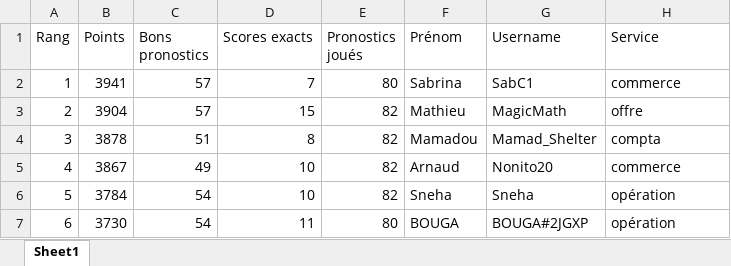
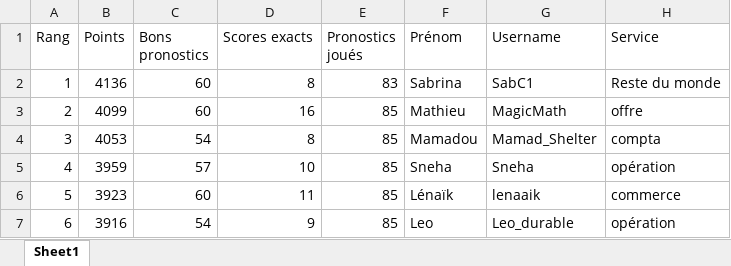
Before and after one commit to devilrock95/championnat-jja, an Excel workbook: classement_individuel.xlsx, sheet Sheet1, drawn as a sheet; only a part is shown; values as stored, in another font and other column widths than the file's, no borders; the diff covers the shown part only; the diff names each change by its address in the sheet, - before the commit and + after, or states it on an @@ line.

```diff
--- a/classement_individuel.xlsx (sheet Sheet1)
+++ b/classement_individuel.xlsx (sheet Sheet1)
-B2 (Points): 3941
+B2 (Points): 4136
-C2:C3 (Bons pronostics): 57
+C2:C3 (Bons pronostics): 60
-D2 (Scores exacts): 7
+D2 (Scores exacts): 8
-E2 (Pronostics joués): 80
+E2 (Pronostics joués): 83
-H2 (Service): commerce
+H2 (Service): Reste du monde
-B3 (Points): 3904
+B3 (Points): 4099
-D3 (Scores exacts): 15
+D3 (Scores exacts): 16
-E3:E6 (Pronostics joués): 82
+E3:E6 (Pronostics joués): 85
-B4 (Points): 3878
+B4 (Points): 4053
-C4 (Bons pronostics): 51
+C4 (Bons pronostics): 54
-B5 (Points): 3867
+B5 (Points): 3959
-C5 (Bons pronostics): 49
+C5 (Bons pronostics): 57
-F5 (Prénom): Arnaud
+F5 (Prénom): Sneha
-G5 (Username): Nonito20
+G5 (Username): Sneha
-H5 (Service): commerce
+H5 (Service): opération
-B6 (Points): 3784
+B6 (Points): 3923
-C6 (Bons pronostics): 54
+C6 (Bons pronostics): 60
-D6 (Scores exacts): 10
+D6 (Scores exacts): 11
-F6 (Prénom): Sneha
+F6 (Prénom): Lénaïk
-G6 (Username): Sneha
+G6 (Username): lenaaik
-H6 (Service): opération
+H6 (Service): commerce
-B7 (Points): 3730
+B7 (Points): 3916
-D7 (Scores exacts): 11
+D7 (Scores exacts): 9
-E7 (Pronostics joués): 80
+E7 (Pronostics joués): 85
-F7 (Prénom): BOUGA
+F7 (Prénom): Leo
-G7 (Username): BOUGA#2JGXP
+G7 (Username): Leo_durable
```
Also changed, not shown: 643 edited cells elsewhere in this sheet, classement_services.xlsx, historique_joueurs.xlsx, 6 other files.
